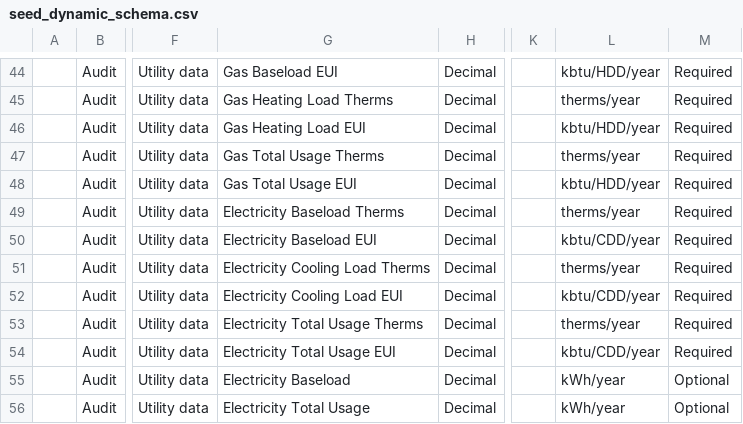
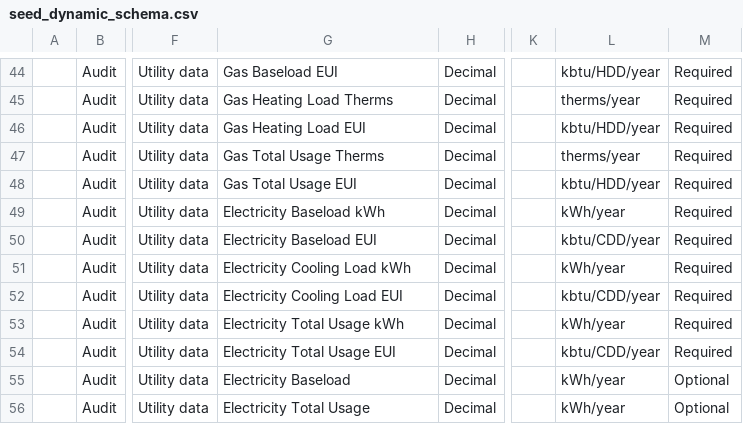
Before and after one commit to verynear/energia-calc, a CSV file: wegoaudit-server/wegoaudit-server/db/seed_dynamic_schema.csv, drawn as a sheet; only a part is shown, gaps mark what is left out; the diff names each change by its address in the sheet, - before the commit and + after, or states it on an @@ line.

```diff
--- a/wegoaudit-server/wegoaudit-server/db/seed_dynamic_schema.csv
+++ b/wegoaudit-server/wegoaudit-server/db/seed_dynamic_schema.csv
-G49: Electricity Baseload Therms
+G49: Electricity Baseload kWh
-L49: therms/year
+L49: kWh/year
-G51: Electricity Cooling Load Therms
+G51: Electricity Cooling Load kWh
-L51: therms/year
+L51: kWh/year
-G53: Electricity Total Usage Therms
+G53: Electricity Total Usage kWh
-L53: therms/year
+L53: kWh/year
```
Also changed, not shown: 3 other files.
